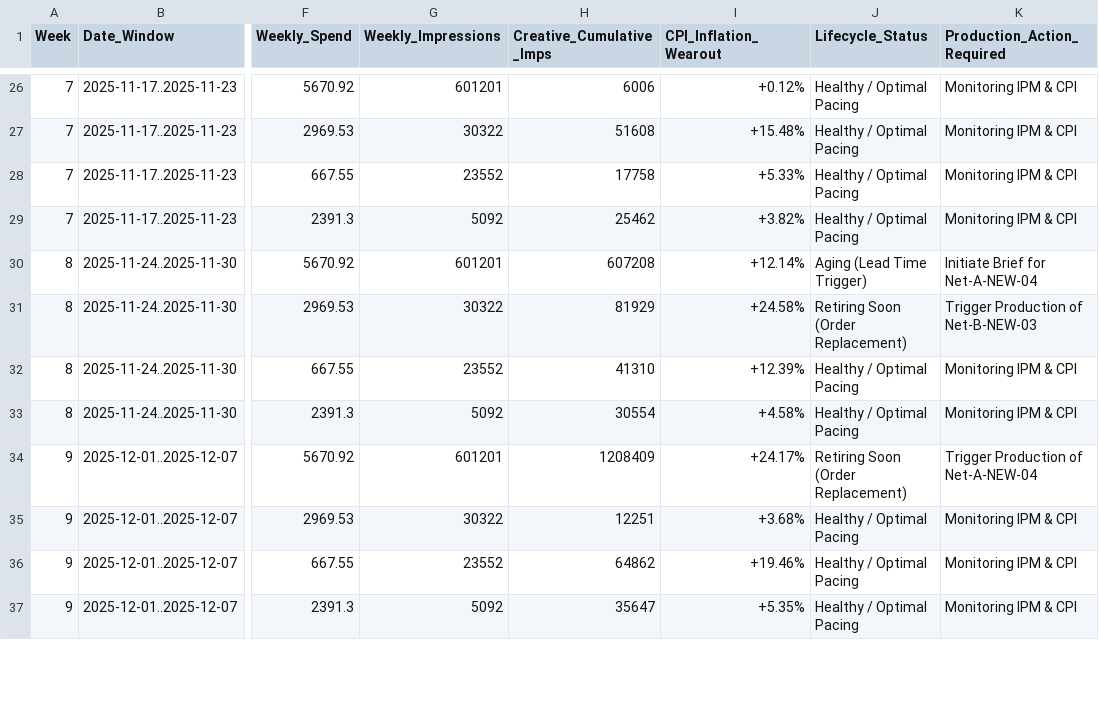
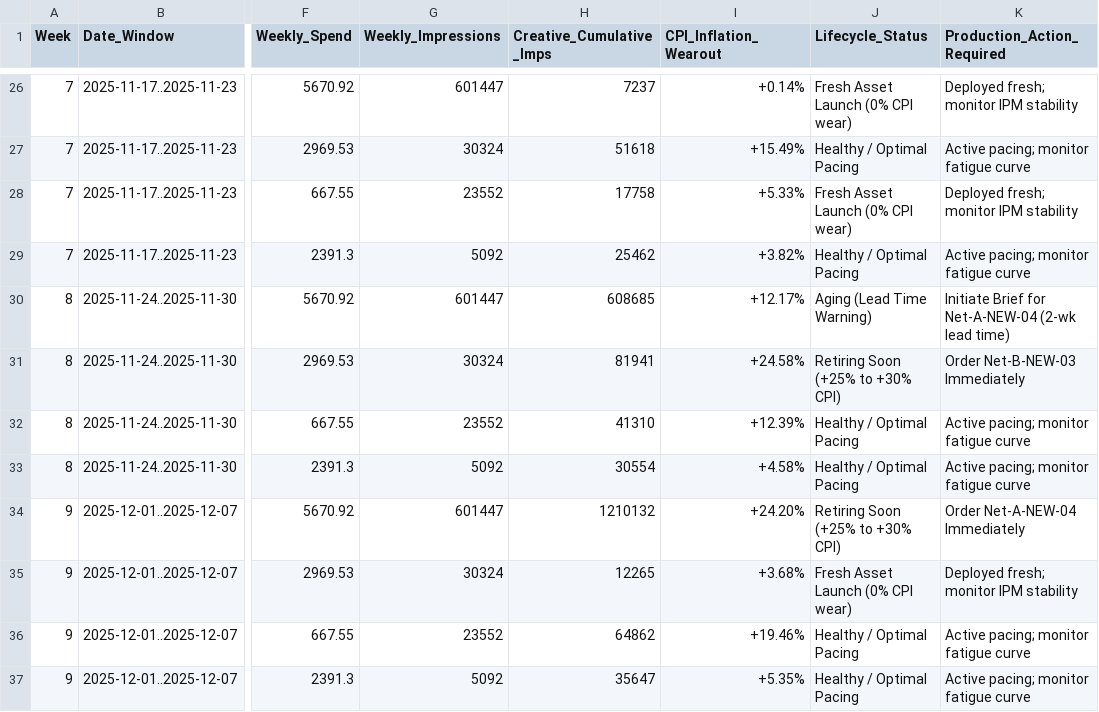
Before and after one commit to ShivamYadav200503/chaos-engine-growth-case, a CSV file: outputs/tables/q3_creative_replenishment_schedule.csv, drawn as a sheet; only a part is shown, gaps mark what is left out; the diff covers the shown part only; the diff names each change by its address in the sheet, - before the commit and + after, or states it on an @@ line.

Commit message:
feat: generate Q3 creative performance decomposition and replenishment schedule outputs

```diff
--- a/outputs/tables/q3_creative_replenishment_schedule.csv
+++ b/outputs/tables/q3_creative_replenishment_schedule.csv
-G26 (Weekly_Impressions): 601201
+G26 (Weekly_Impressions): 601447
-H26 (Creative_Cumulative_Imps): 6006
+H26 (Creative_Cumulative_Imps): 7237
-I26 (CPI_Inflation_Wearout): +0.12%
+I26 (CPI_Inflation_Wearout): +0.14%
-J26 (Lifecycle_Status): Healthy / Optimal Pacing
+J26 (Lifecycle_Status): Fresh Asset Launch (0% CPI wear)
-K26 (Production_Action_Required): Monitoring IPM & CPI
+K26 (Production_Action_Required): Deployed fresh; monitor IPM stability
-G27 (Weekly_Impressions): 30322
+G27 (Weekly_Impressions): 30324
-H27 (Creative_Cumulative_Imps): 51608
+H27 (Creative_Cumulative_Imps): 51618
-I27 (CPI_Inflation_Wearout): +15.48%
+I27 (CPI_Inflation_Wearout): +15.49%
-K27 (Production_Action_Required): Monitoring IPM & CPI
+K27 (Production_Action_Required): Active pacing; monitor fatigue curve
-J28 (Lifecycle_Status): Healthy / Optimal Pacing
+J28 (Lifecycle_Status): Fresh Asset Launch (0% CPI wear)
-K28 (Production_Action_Required): Monitoring IPM & CPI
+K28 (Production_Action_Required): Deployed fresh; monitor IPM stability
-K29 (Production_Action_Required): Monitoring IPM & CPI
+K29 (Production_Action_Required): Active pacing; monitor fatigue curve
-G30 (Weekly_Impressions): 601201
+G30 (Weekly_Impressions): 601447
-H30 (Creative_Cumulative_Imps): 607208
+H30 (Creative_Cumulative_Imps): 608685
-I30 (CPI_Inflation_Wearout): +12.14%
+I30 (CPI_Inflation_Wearout): +12.17%
-J30 (Lifecycle_Status): Aging (Lead Time Trigger)
+J30 (Lifecycle_Status): Aging (Lead Time Warning)
-K30 (Production_Action_Required): Initiate Brief for Net-A-NEW-04
+K30 (Production_Action_Required): Initiate Brief for Net-A-NEW-04 (2-wk lead time)
-G31 (Weekly_Impressions): 30322
+G31 (Weekly_Impressions): 30324
-H31 (Creative_Cumulative_Imps): 81929
+H31 (Creative_Cumulative_Imps): 81941
-J31 (Lifecycle_Status): Retiring Soon (Order Replacement)
+J31 (Lifecycle_Status): Retiring Soon (+25% to +30% CPI)
-K31 (Production_Action_Required): Trigger Production of Net-B-NEW-03
+K31 (Production_Action_Required): Order Net-B-NEW-03 Immediately
-K32:K33 (Production_Action_Required): Monitoring IPM & CPI
+K32:K33 (Production_Action_Required): Active pacing; monitor fatigue curve
-G34 (Weekly_Impressions): 601201
+G34 (Weekly_Impressions): 601447
-H34 (Creative_Cumulative_Imps): 1208409
+H34 (Creative_Cumulative_Imps): 1210132
-I34 (CPI_Inflation_Wearout): +24.17%
+I34 (CPI_Inflation_Wearout): +24.20%
-J34 (Lifecycle_Status): Retiring Soon (Order Replacement)
+J34 (Lifecycle_Status): Retiring Soon (+25% to +30% CPI)
-K34 (Production_Action_Required): Trigger Production of Net-A-NEW-04
+K34 (Production_Action_Required): Order Net-A-NEW-04 Immediately
-G35 (Weekly_Impressions): 30322
+G35 (Weekly_Impressions): 30324
-H35 (Creative_Cumulative_Imps): 12251
+H35 (Creative_Cumulative_Imps): 12265
-J35 (Lifecycle_Status): Healthy / Optimal Pacing
+J35 (Lifecycle_Status): Fresh Asset Launch (0% CPI wear)
-K35 (Production_Action_Required): Monitoring IPM & CPI
+K35 (Production_Action_Required): Deployed fresh; monitor IPM stability
-K36:K37 (Production_Action_Required): Monitoring IPM & CPI
+K36:K37 (Production_Action_Required): Active pacing; monitor fatigue curve
```
Also changed, not shown: 107 edited cells elsewhere in this file, outputs/tables/q3_creative_performance_decomposition.csv, 19 other files.
